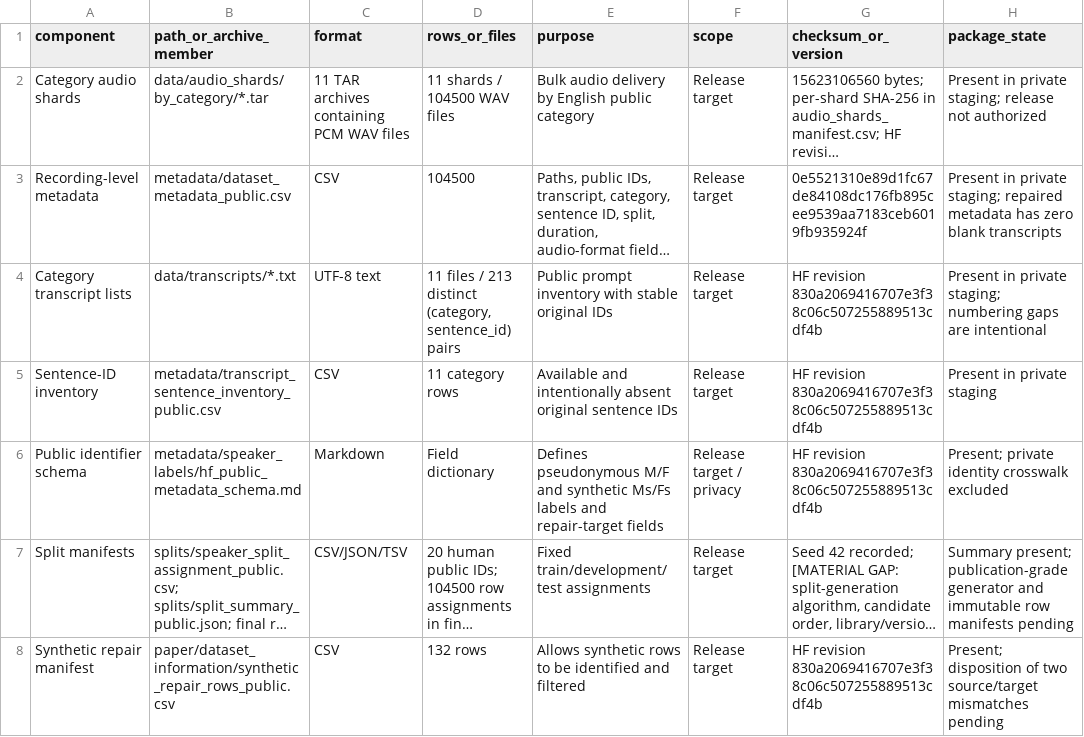
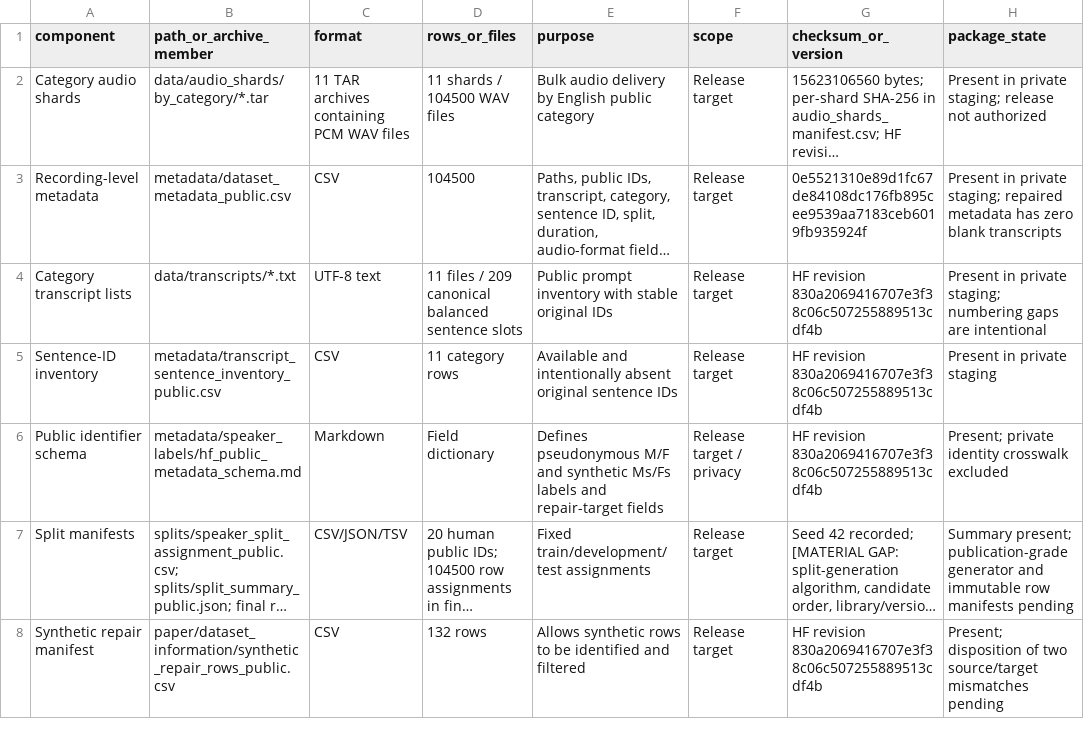
Before and after one commit to RatnaAtika/Indonesian-ASR-11-Class-Dataset, a CSV file: Draft_Paper/04_Revised_Draft/tables/Table_1_package_inventory.csv, drawn as a sheet; only a part is shown; long unchanged cells end in …; the diff names each change by its address in the sheet, - before the commit and + after, or states it on an @@ line.

```diff
--- a/Draft_Paper/04_Revised_Draft/tables/Table_1_package_inventory.csv
+++ b/Draft_Paper/04_Revised_Draft/tables/Table_1_package_inventory.csv
-D4 (rows_or_files): …files / 213 distinct (category, sentence_id) pairs
+D4 (rows_or_files): …files / 209 canonical balanced sentence slots
```
Also changed, not shown: Draft_Paper/02_Evidence/claim_evidence_matrix.csv, Draft_Paper/04_Revised_Draft/tables/Table_2_scope_bridge.csv, 23 other files.
